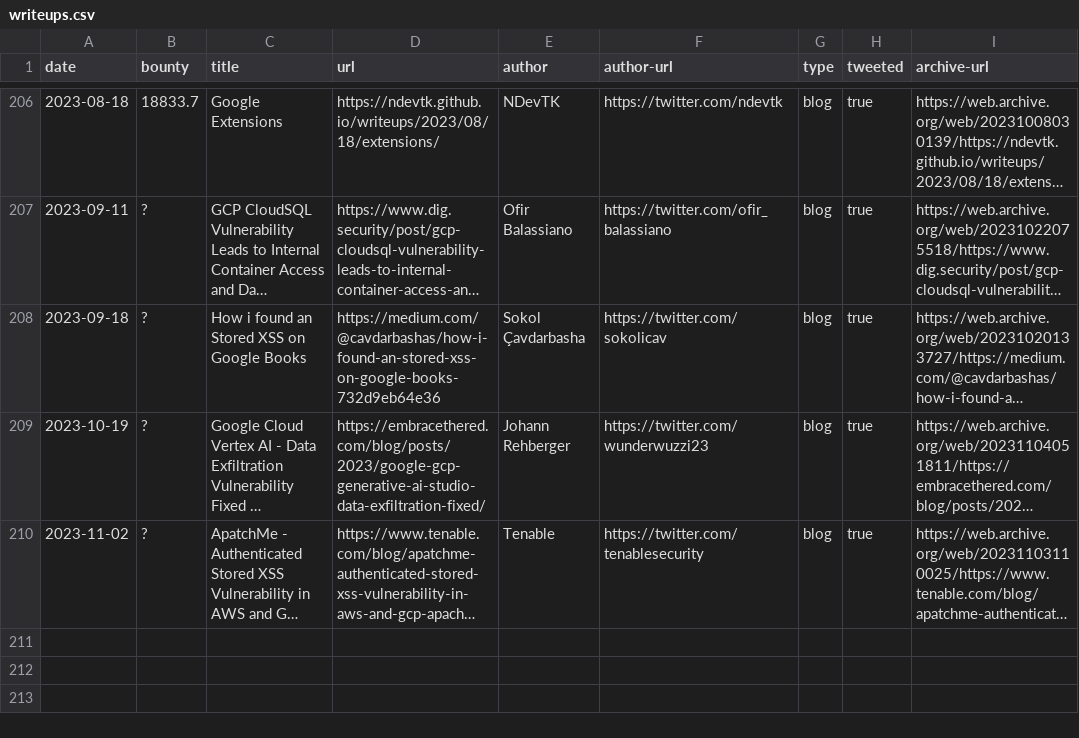
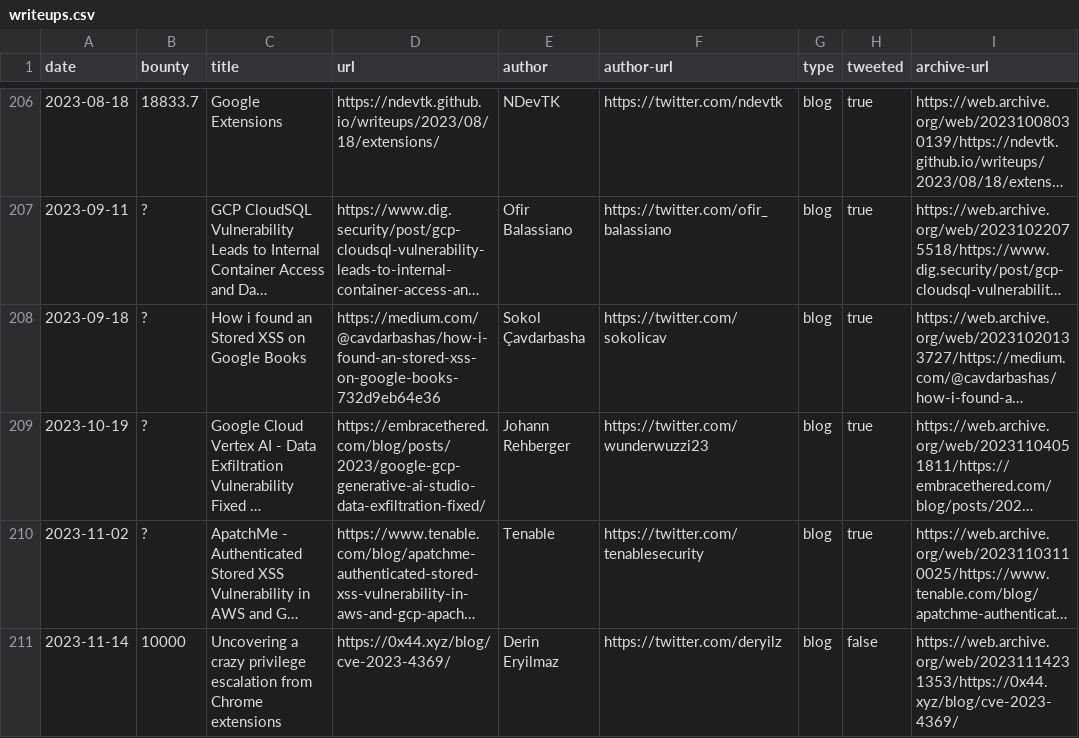
Before and after one commit to xdavidhu/awesome-google-vrp-writeups, a CSV file: writeups.csv, drawn as a sheet; only a part is shown, gaps mark what is left out; long unchanged cells end in …; the diff names each change by its address in the sheet, - before the commit and + after, or states it on an @@ line.

Commit message:
Add CVE-2023-4369

```diff
--- a/writeups.csv
+++ b/writeups.csv
+row 211: 2023-11-14 | 10000 | Uncovering a crazy privilege escalation from Chrome extensions | https://0x44.xyz/blog/cve-2023-4369/ | Derin Eryilmaz | https://twitter.com/deryilz | blog | false | https://web.archive.org/web/20231114231353/https://0x44.xyz/blog/cve-2023-4369/
```
